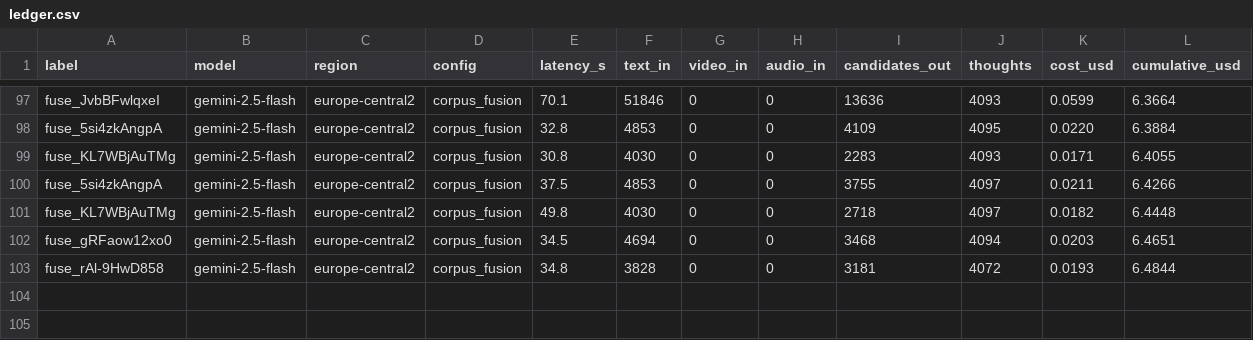
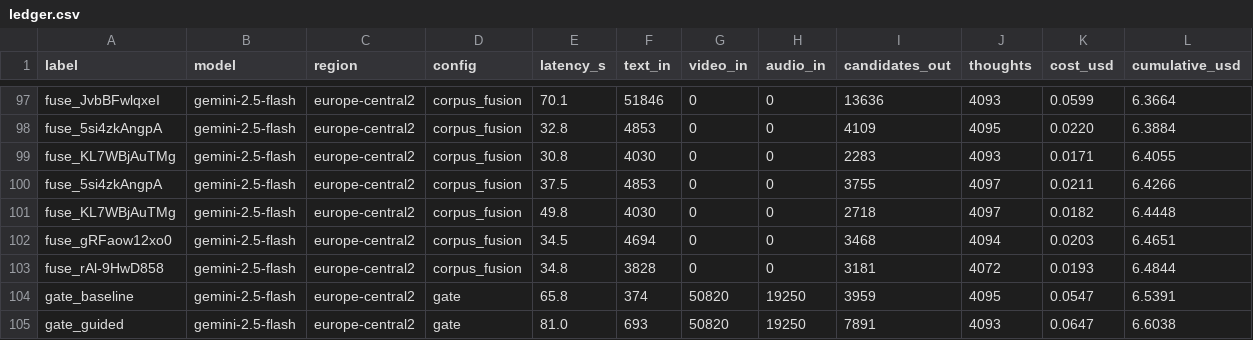
Before and after one commit to robertsztygowski/vectorreel, a CSV file: experiments/001-gemini-video-benchmark/out/ledger.csv, drawn as a sheet; only a part is shown, gaps mark what is left out; the diff names each change by its address in the sheet, - before the commit and + after, or states it on an @@ line.

```diff
--- a/experiments/001-gemini-video-benchmark/out/ledger.csv
+++ b/experiments/001-gemini-video-benchmark/out/ledger.csv
+row 104: gate_baseline | gemini-2.5-flash | europe-central2 | gate | 65.8 | 374 | 50820 | 19250 | 3959 | 4095 | 0.0547 | 6.5391
+row 105: gate_guided | gemini-2.5-flash | europe-central2 | gate | 81.0 | 693 | 50820 | 19250 | 7891 | 4093 | 0.0647 | 6.6038
```
Also changed, not shown: 6 other files.
